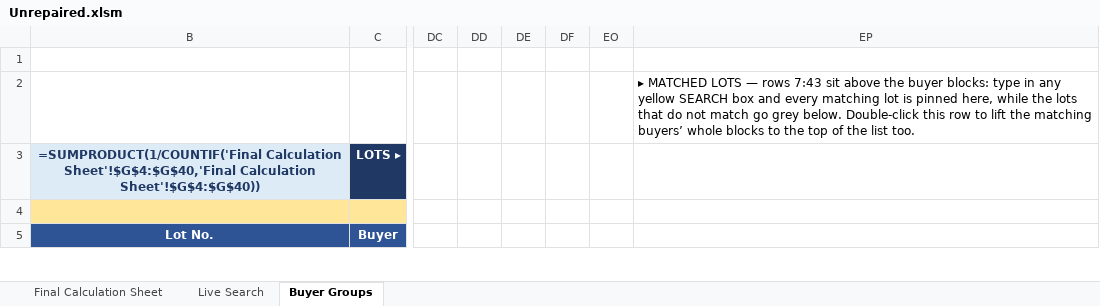
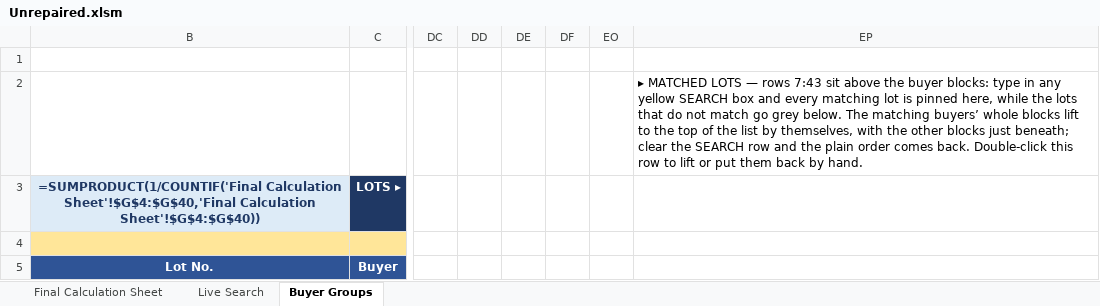
Before and after one commit to piyush4315/12.09.2026, an Excel workbook: Unrepaired.xlsm, sheet Buyer Groups, drawn as a sheet; only a part is shown, gaps mark what is left out; values as stored, in another font and other column widths than the file's, no borders; formulas without a stored value are shown as written; conditional formats not drawn; the diff covers the shown part only; the diff names each change by its address in the sheet, - before the commit and + after, or states it on an @@ line.

Commit message:
v5: live auto-lift of matching buyer blocks (Buyer Groups)
While the yellow SEARCH row (row 4) holds values, buyer blocks with
matching lots now lift themselves to the top of the grouped table,
matched lots first inside each block, with the other blocks sitting
just beneath in the plain alphabetical order. It re-checks on every
keystroke (the float is tagged with the exact search it was made for,
so an unchanged search costs nothing) and clearing the SEARCH row puts
the plain order back. Double-clicking row 6 still toggles the float
by hand; the next edit of the SEARCH row brings the live behaviour
back.

- VBA: BuyerGroupStrip gains ApplySearchOrder + SearchKey; OnSearchRowChange
  now drives the live order (was: only un-float on new search). EP3 (col EP,
  row 3) stores the last-lifted search key; EP1/EP2 roles unchanged.
- xl/vbaProject.bin rebuilt at byte level (pure-Python CFB + MS-OVBA
  compressor): only the VBA/BuyerGroupStrip stream changes, and it keeps
  the same shape the original generator wrote (source-only module, no
  p-code, dir MODULEOFFSET=0). The other 12 streams are byte-identical;
  3 new end-of-file sectors carry the longer stream (FAT extended).
- sheet3.xml: EP2 default message and the A2 how-to bullet reworded to
  describe the auto-lift (cell text only - the C6 formula and its short
  literals are untouched).

Co-authored-by: arena-agent <297053741+arena-agent@users.noreply.github.com>

```diff
--- a/Unrepaired.xlsm (sheet Buyer Groups)
+++ b/Unrepaired.xlsm (sheet Buyer Groups)
-EP2: …grey below. Double-click this row to lift the matching buyers’ whole blocks to the top of the list too.
+EP2: …grey below. The matching buyers’ whole blocks lift to the top of the list by themselves, with the other blocks just beneath; clear the SEARCH row and the plain order comes back. Double-click this row to lift or put them back by hand.
```
Also changed, not shown: 1 edited cell elsewhere in this sheet, hidden cells.
